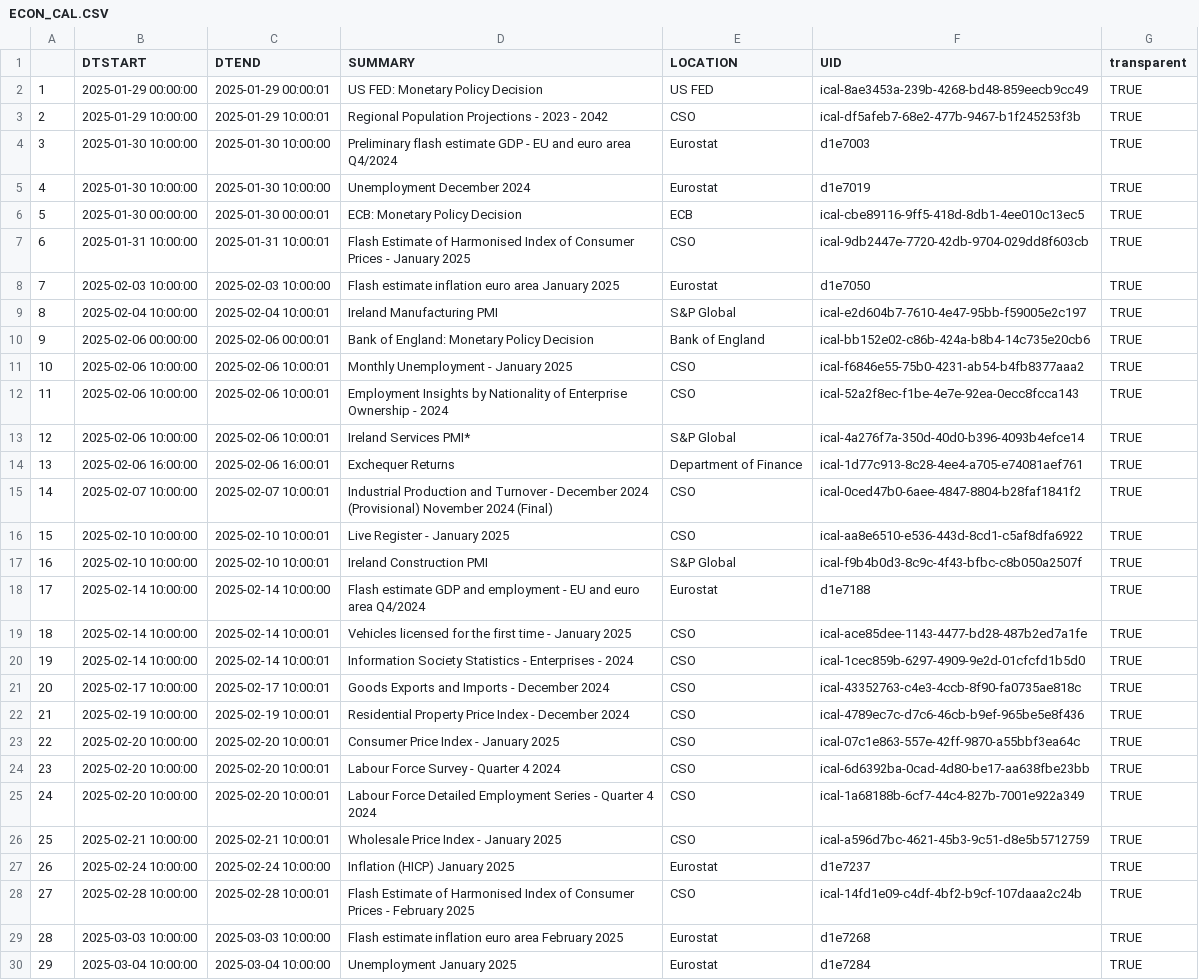
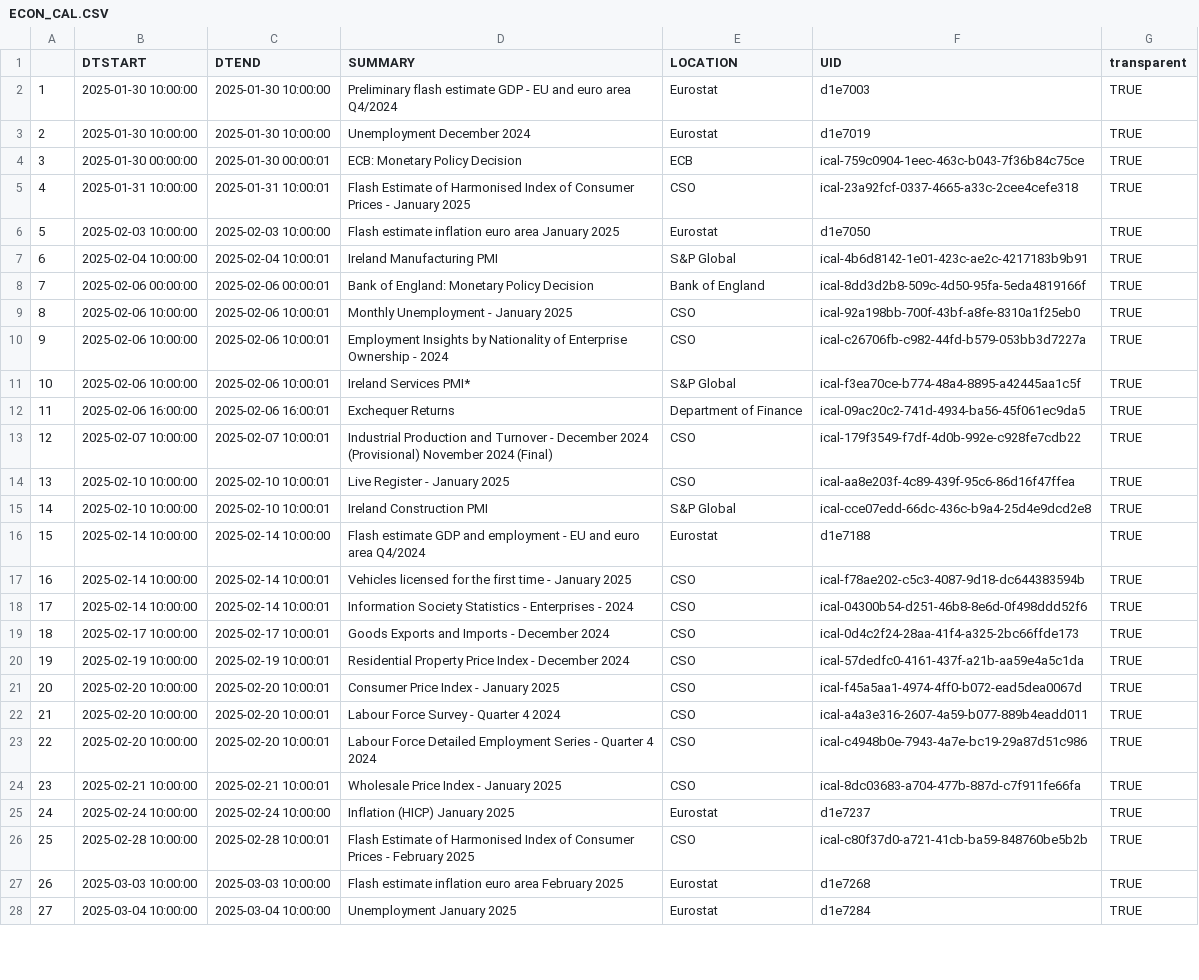
Before and after one commit to mflanagan201/gcal_auto, a CSV file: ECON_CAL.CSV, drawn as a sheet; only a part is shown; removed rows and columns are numbered as before the commit, all else as after; the diff covers the shown part only; the diff names each change by its address in the sheet, - before the commit and + after, or states it on an @@ line.

Commit message:
Add econ_cal.csv

```diff
--- a/ECON_CAL.CSV
+++ b/ECON_CAL.CSV
-row 2: 1 | 2025-01-29 00:00:00 | 2025-01-29 00:00:01 | US FED: Monetary Policy Decision | US FED | ical-8ae3453a-239b-4268-bd48-859eecb9cc49 | TRUE
-row 3: 2 | 2025-01-29 10:00:00 | 2025-01-29 10:00:01 | Regional Population Projections - 2023 - 2042 | CSO | ical-df5afeb7-68e2-477b-9467-b1f245253f3b | TRUE
@@ column A renumbered between rows 2 and 39 @@
-F4 (UID): ical-cbe89116-9ff5-418d-8db1-4ee010c13ec5
+F4 (UID): ical-759c0904-1eec-463c-b043-7f36b84c75ce
-F5 (UID): ical-9db2447e-7720-42db-9704-029dd8f603cb
+F5 (UID): ical-23a92fcf-0337-4665-a33c-2cee4cefe318
-F7 (UID): ical-e2d604b7-7610-4e47-95bb-f59005e2c197
+F7 (UID): ical-4b6d8142-1e01-423c-ae2c-4217183b9b91
-F8 (UID): ical-bb152e02-c86b-424a-b8b4-14c735e20cb6
+F8 (UID): ical-8dd3d2b8-509c-4d50-95fa-5eda4819166f
-F9 (UID): ical-f6846e55-75b0-4231-ab54-b4fb8377aaa2
+F9 (UID): ical-92a198bb-700f-43bf-a8fe-8310a1f25eb0
-F10 (UID): ical-52a2f8ec-f1be-4e7e-92ea-0ecc8fcca143
+F10 (UID): ical-c26706fb-c982-44fd-b579-053bb3d7227a
-F11 (UID): ical-4a276f7a-350d-40d0-b396-4093b4efce14
+F11 (UID): ical-f3ea70ce-b774-48a4-8895-a42445aa1c5f
-F12 (UID): ical-1d77c913-8c28-4ee4-a705-e74081aef761
+F12 (UID): ical-09ac20c2-741d-4934-ba56-45f061ec9da5
-F13 (UID): ical-0ced47b0-6aee-4847-8804-b28faf1841f2
+F13 (UID): ical-179f3549-f7df-4d0b-992e-c928fe7cdb22
-F14 (UID): ical-aa8e6510-e536-443d-8cd1-c5af8dfa6922
+F14 (UID): ical-aa8e203f-4c89-439f-95c6-86d16f47ffea
-F15 (UID): ical-f9b4b0d3-8c9c-4f43-bfbc-c8b050a2507f
+F15 (UID): ical-cce07edd-66dc-436c-b9a4-25d4e9dcd2e8
-F17 (UID): ical-ace85dee-1143-4477-bd28-487b2ed7a1fe
+F17 (UID): ical-f78ae202-c5c3-4087-9d18-dc644383594b
-F18 (UID): ical-1cec859b-6297-4909-9e2d-01cfcfd1b5d0
+F18 (UID): ical-04300b54-d251-46b8-8e6d-0f498ddd52f6
-F19 (UID): ical-43352763-c4e3-4ccb-8f90-fa0735ae818c
+F19 (UID): ical-0d4c2f24-28aa-41f4-a325-2bc66ffde173
-F20 (UID): ical-4789ec7c-d7c6-46cb-b9ef-965be5e8f436
+F20 (UID): ical-57dedfc0-4161-437f-a21b-aa59e4a5c1da
-F21 (UID): ical-07c1e863-557e-42ff-9870-a55bbf3ea64c
+F21 (UID): ical-f45a5aa1-4974-4ff0-b072-ead5dea0067d
-F22 (UID): ical-6d6392ba-0cad-4d80-be17-aa638fbe23bb
+F22 (UID): ical-a4a3e316-2607-4a59-b077-889b4eadd011
-F23 (UID): ical-1a68188b-6cf7-44c4-827b-7001e922a349
+F23 (UID): ical-c4948b0e-7943-4a7e-bc19-29a87d51c986
-F24 (UID): ical-a596d7bc-4621-45b3-9c51-d8e5b5712759
+F24 (UID): ical-8dc03683-a704-477b-887d-c7f911fe66fa
-F26 (UID): ical-14fd1e09-c4df-4bf2-b9cf-107daaa2c24b
+F26 (UID): ical-c80f37d0-a721-41cb-ba59-848760be5b2b
```
Also changed, not shown: 1 added row and 10 edited cells elsewhere in this file.
